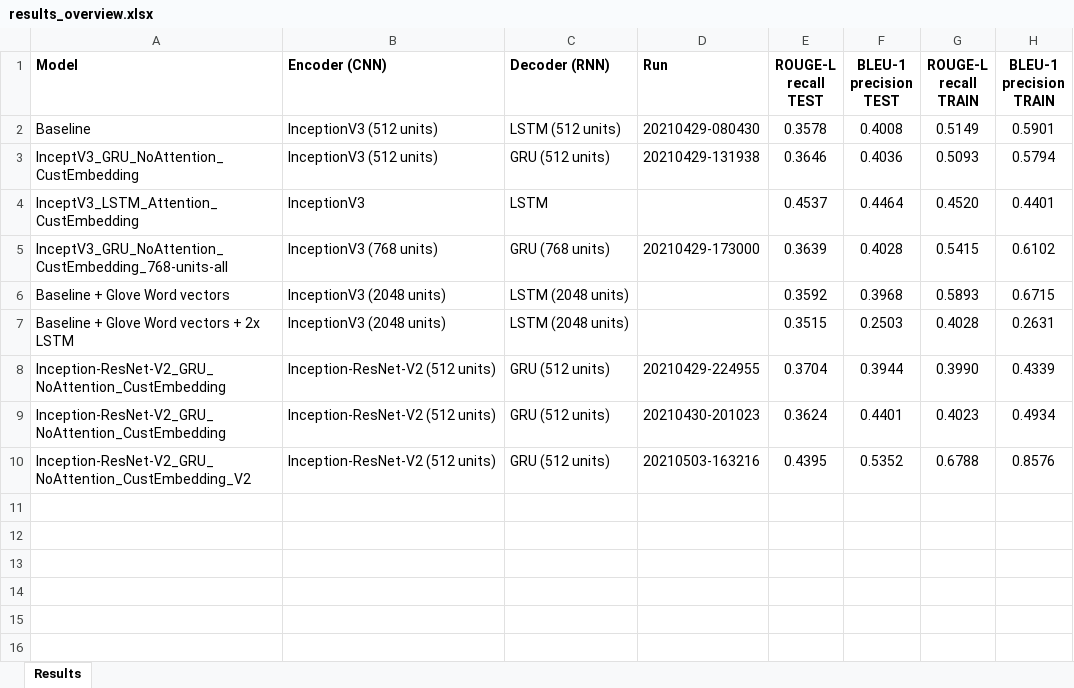
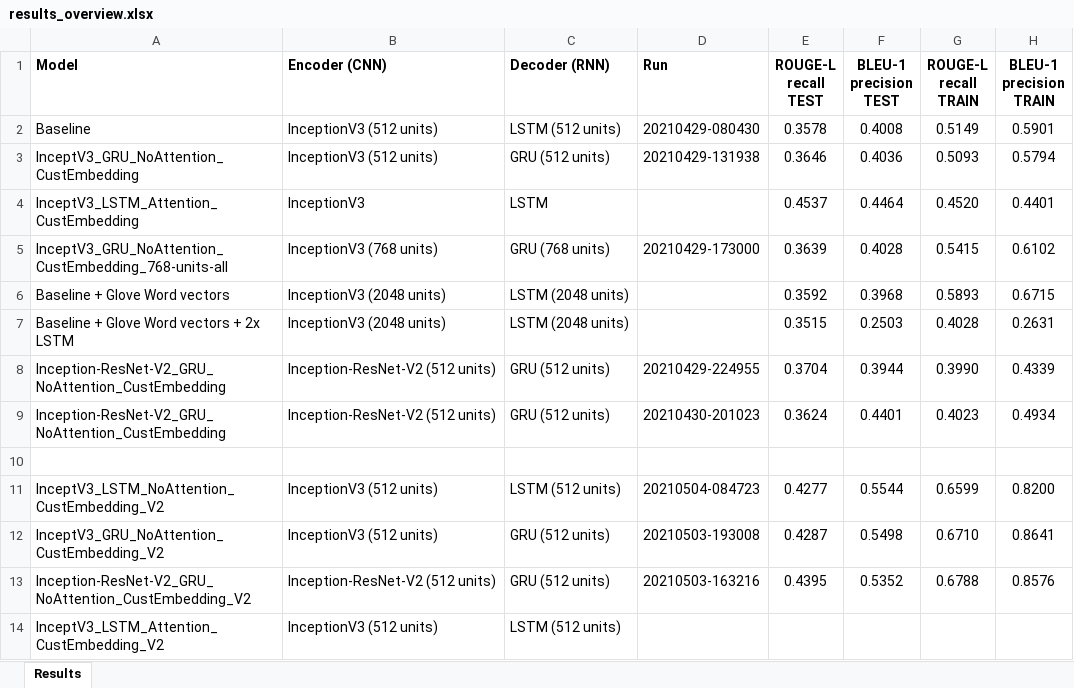
Before and after one commit to rainerenglisch/aida_dfki_project, an Excel workbook: reports/results_overview.xlsx, sheet Results, drawn as a sheet; values as stored, in another font and other column widths than the file's, no borders; the diff names each change by its address in the sheet, - before the commit and + after, or states it on an @@ line.

Commit message:
IndeptionV3 based models (version 2)

```diff
--- a/reports/results_overview.xlsx (sheet Results)
+++ b/reports/results_overview.xlsx (sheet Results)
+row 10: (empty)
+row 11: InceptV3_LSTM_NoAttention_CustEmbedding_V2 | InceptionV3 (512 units) | LSTM (512 units) | 20210504-084723 | 0.4277 | 0.5544 | 0.6599 | 0.8200
+row 12: InceptV3_GRU_NoAttention_CustEmbedding_V2 | InceptionV3 (512 units) | GRU (512 units) | 20210503-193008 | 0.4287 | 0.5498 | 0.6710 | 0.8641
+row 14: InceptV3_LSTM_Attention_CustEmbedding_V2 | InceptionV3 (512 units) | LSTM (512 units)
```
Also changed, not shown: 58 other files.
